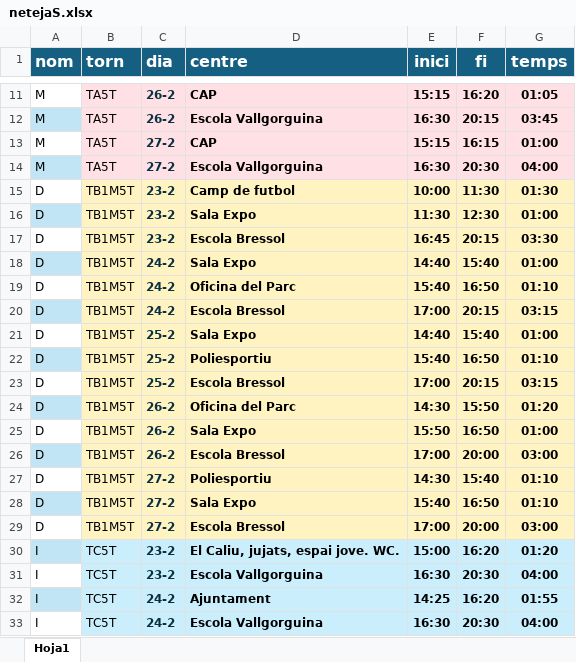
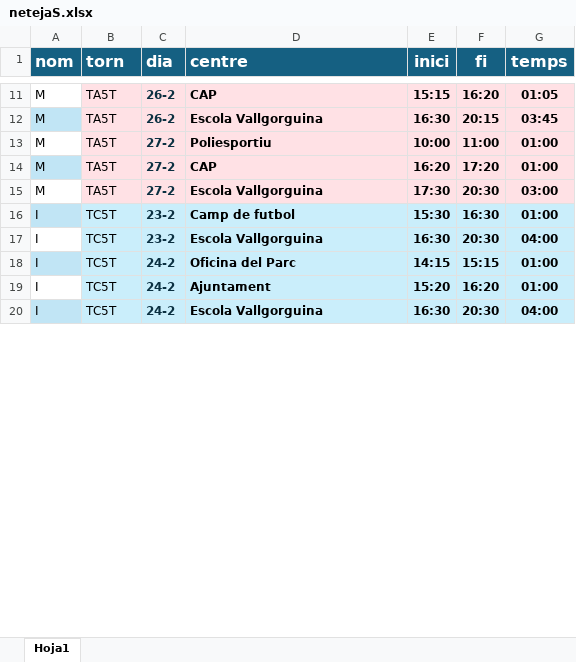
Before and after one commit to ic4rus19/gepV, an Excel workbook: data/netejaS.xlsx, sheet Hoja1, drawn as a sheet; only a part is shown, gaps mark what is left out; values as stored, in another font and other column widths than the file's, no borders; conditional formats not drawn; removed rows and columns are numbered as before the commit, all else as after; the diff covers the shown part only; the diff names each change by its address in the sheet, - before the commit and + after, or states it on an @@ line.

```diff
--- a/data/netejaS.xlsx (sheet Hoja1)
+++ b/data/netejaS.xlsx (sheet Hoja1)
+row 13: M | TA5T | 27-2 | Poliesportiu | 10:00 | 11:00 | 01:00
-A14 fill: none
+A14 fill: #C1E5F5
-E14 (inici): 15:15
+E14 (inici): 16:20
-F14 (fi): 16:15
+F14 (fi): 17:20
-A15 fill: #C1E5F5
+A15 fill: none
-E15 (inici): 16:30
+E15 (inici): 17:30
-G15 (temps): 04:00
+G15 (temps): 03:00
-row 15: D | TB1M5T | 23-2 | Camp de futbol | 10:00 | 11:30 | 01:30
-row 16: D | TB1M5T | 23-2 | Sala Expo | 11:30 | 12:30 | 01:00
-row 17: D | TB1M5T | 23-2 | Escola Bressol | 16:45 | 20:15 | 03:30
-row 18: D | TB1M5T | 24-2 | Sala Expo | 14:40 | 15:40 | 01:00
-row 19: D | TB1M5T | 24-2 | Oficina del Parc | 15:40 | 16:50 | 01:10
-row 20: D | TB1M5T | 24-2 | Escola Bressol | 17:00 | 20:15 | 03:15
-row 21: D | TB1M5T | 25-2 | Sala Expo | 14:40 | 15:40 | 01:00
-row 22: D | TB1M5T | 25-2 | Poliesportiu | 15:40 | 16:50 | 01:10
-row 23: D | TB1M5T | 25-2 | Escola Bressol | 17:00 | 20:15 | 03:15
-row 24: D | TB1M5T | 26-2 | Oficina del Parc | 14:30 | 15:50 | 01:20
-row 25: D | TB1M5T | 26-2 | Sala Expo | 15:50 | 16:50 | 01:00
-row 26: D | TB1M5T | 26-2 | Escola Bressol | 17:00 | 20:00 | 03:00
-row 27: D | TB1M5T | 27-2 | Poliesportiu | 14:30 | 15:40 | 01:10
-row 28: D | TB1M5T | 27-2 | Sala Expo | 15:40 | 16:50 | 01:10
-row 29: D | TB1M5T | 27-2 | Escola Bressol | 17:00 | 20:00 | 03:00
-D16 (centre): El Caliu, jujats, espai jove. WC.
+D16 (centre): Camp de futbol
-E16 (inici): 15:00
+E16 (inici): 15:30
-F16 (fi): 16:20
+F16 (fi): 16:30
-G16 (temps): 01:20
+G16 (temps): 01:00
+row 18: I | TC5T | 24-2 | Oficina del Parc | 14:15 | 15:15 | 01:00
-A19 fill: #C1E5F5
+A19 fill: none
-E19 (inici): 14:25
+E19 (inici): 15:20
-G19 (temps): 01:55
+G19 (temps): 01:00
-A20 fill: none
+A20 fill: #C1E5F5
```
Also changed, not shown: 13 added rows, 14 edited cells and cell formats elsewhere in this sheet, 1 other file.
